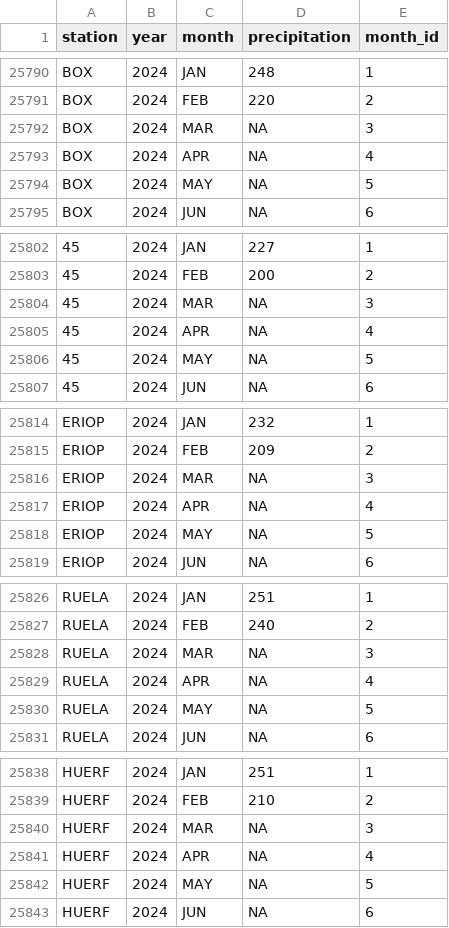
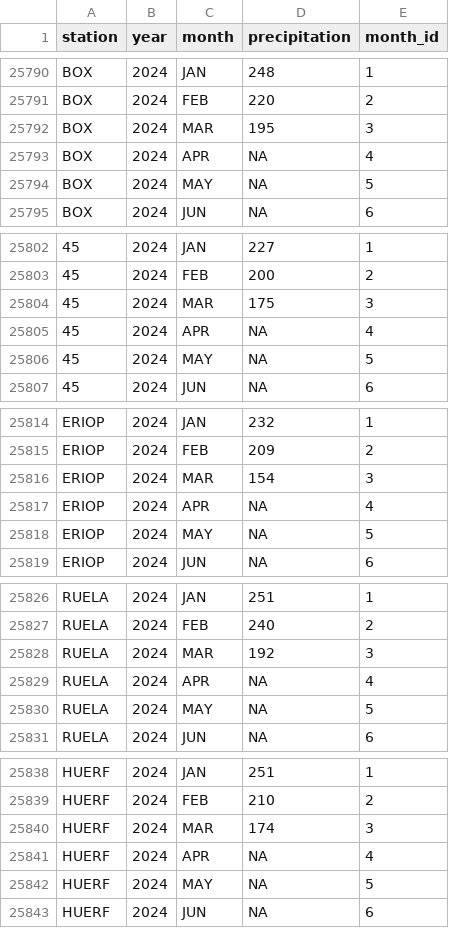
Before and after one commit to AlessandraGorlier/srerPrecip, a CSV file: data/precipitation/active_gauges_precip.csv, drawn as a sheet; only a part is shown, gaps mark what is left out; the diff covers the shown part only.

```diff
--- a/data/precipitation/active_gauges_precip.csv
+++ b/data/precipitation/active_gauges_precip.csv
@@ -25791,3 +25791,3 @@
 "BOX",2024,"FEB",220,2
-"BOX",2024,"MAR",NA,3
+"BOX",2024,"MAR",195,3
 "BOX",2024,"APR",NA,4
@@ -25803,3 +25803,3 @@
 "45",2024,"FEB",200,2
-"45",2024,"MAR",NA,3
+"45",2024,"MAR",175,3
 "45",2024,"APR",NA,4
@@ -25815,3 +25815,3 @@
 "ERIOP",2024,"FEB",209,2
-"ERIOP",2024,"MAR",NA,3
+"ERIOP",2024,"MAR",154,3
 "ERIOP",2024,"APR",NA,4
@@ -25827,3 +25827,3 @@
 "RUELA",2024,"FEB",240,2
-"RUELA",2024,"MAR",NA,3
+"RUELA",2024,"MAR",192,3
 "RUELA",2024,"APR",NA,4
@@ -25839,3 +25839,3 @@
 "HUERF",2024,"FEB",210,2
-"HUERF",2024,"MAR",NA,3
+"HUERF",2024,"MAR",174,3
 "HUERF",2024,"APR",NA,4
```
Also changed, not shown: 19 edited cells elsewhere in this file, data/precipitation/estimated_precip.csv, 4 other files.
